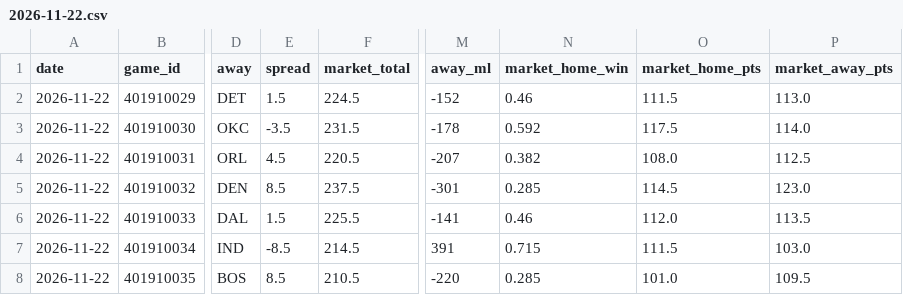
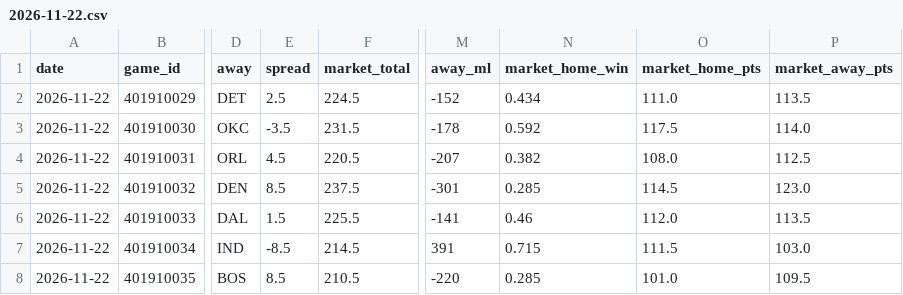
Before and after one commit to mason7park-debug/NBAprojections, a CSV file: data/gamepreds/2026-11-22.csv, drawn as a sheet; only a part is shown, gaps mark what is left out; the diff names each change by its address in the sheet, - before the commit and + after, or states it on an @@ line.

```diff
--- a/data/gamepreds/2026-11-22.csv
+++ b/data/gamepreds/2026-11-22.csv
-E2 (spread): 1.5
+E2 (spread): 2.5
-N2 (market_home_win): 0.46
+N2 (market_home_win): 0.434
-O2 (market_home_pts): 111.5
+O2 (market_home_pts): 111.0
-P2 (market_away_pts): 113.0
+P2 (market_away_pts): 113.5
```
Also changed, not shown: data/odds/2026-11-22.csv, data/projections/2026-11-22.csv, 4 other files.
